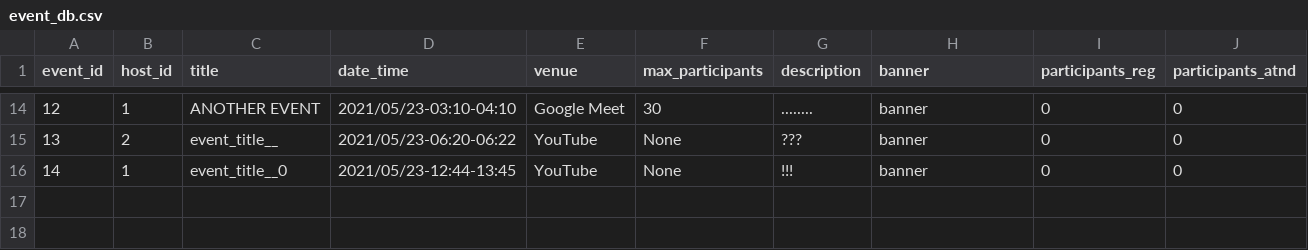
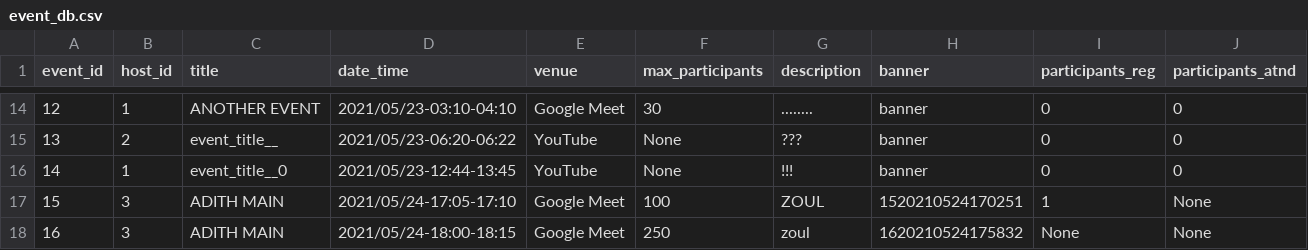
Before and after one commit to Ghost-Reborn/tinkerhub_project, a CSV file: Project/database/event_db.csv, drawn as a sheet; only a part is shown, gaps mark what is left out.

Commit message:
completed css for home & view my events pages

```diff
--- a/Project/database/event_db.csv
+++ b/Project/database/event_db.csv
@@ -17 +17,3 @@ event_id,host_id,title,date_time,venue,max_participants,description,banner,parti
 14,1,event_title__0,2021/05/23-12:44-13:45,YouTube,None,!!!,banner,0,0
+15,3,ADITH MAIN,2021/05/24-17:05-17:10,Google Meet,100,ZOUL,1520210524170251,1,None
+16,3,ADITH MAIN,2021/05/24-18:00-18:15,Google Meet,250,zoul,1620210524175832,None,None
```
Also changed, not shown: Project/database/user_db.csv, 6 other files.
